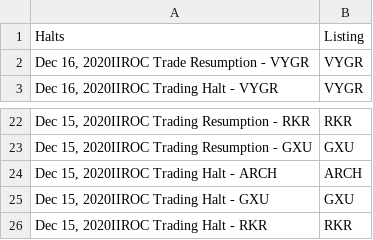
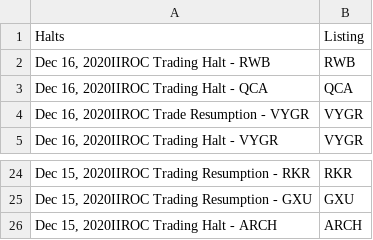
Before and after one commit to dli-invest/halts_and_news, a CSV file: halts.csv, drawn as a sheet; only a part is shown, gaps mark what is left out; removed rows and columns are numbered as before the commit, all else as after; the diff names each change by its address in the sheet, - before the commit and + after, or states it on an @@ line.

```diff
--- a/halts.csv
+++ b/halts.csv
+row 2: Dec 16, 2020IIROC Trading Halt - RWB | RWB
+row 3: Dec 16, 2020IIROC Trading Halt - QCA | QCA
-row 25: Dec 15, 2020IIROC Trading Halt - GXU | GXU
-row 26: Dec 15, 2020IIROC Trading Halt - RKR | RKR
```
Also changed, not shown: news.csv, 1 other file.
